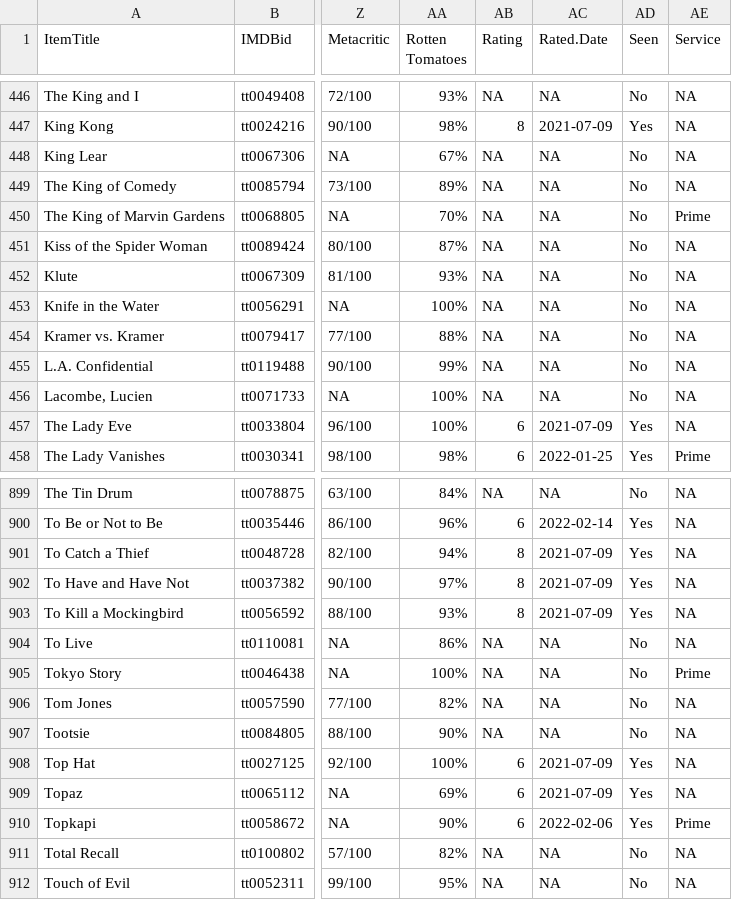
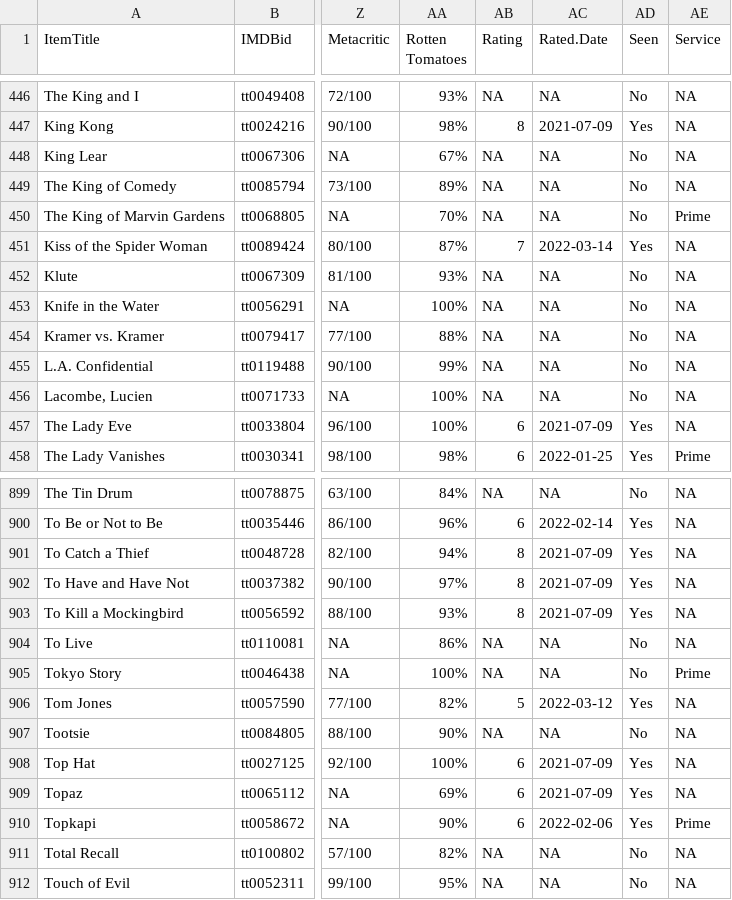
Before and after one commit to jacobmgreer/Media-Consumption, a CSV file: datasets/NYT1000/NYT1000Data.csv, drawn as a sheet; only a part is shown, gaps mark what is left out; the diff names each change by its address in the sheet, - before the commit and + after, or states it on an @@ line.

```diff
--- a/datasets/NYT1000/NYT1000Data.csv
+++ b/datasets/NYT1000/NYT1000Data.csv
-AB451 (Rating): NA
+AB451 (Rating): 7
-AC451 (Rated.Date): NA
+AC451 (Rated.Date): 2022-03-14
-AD451 (Seen): No
+AD451 (Seen): Yes
-AB906 (Rating): NA
+AB906 (Rating): 5
-AC906 (Rated.Date): NA
+AC906 (Rated.Date): 2022-03-12
-AD906 (Seen): No
+AD906 (Seen): Yes
```
Also changed, not shown: datasets/NYT1000/NYT1000Summary.csv, datasets/Oscars/OscarsSummary.csv, 2 other files.
